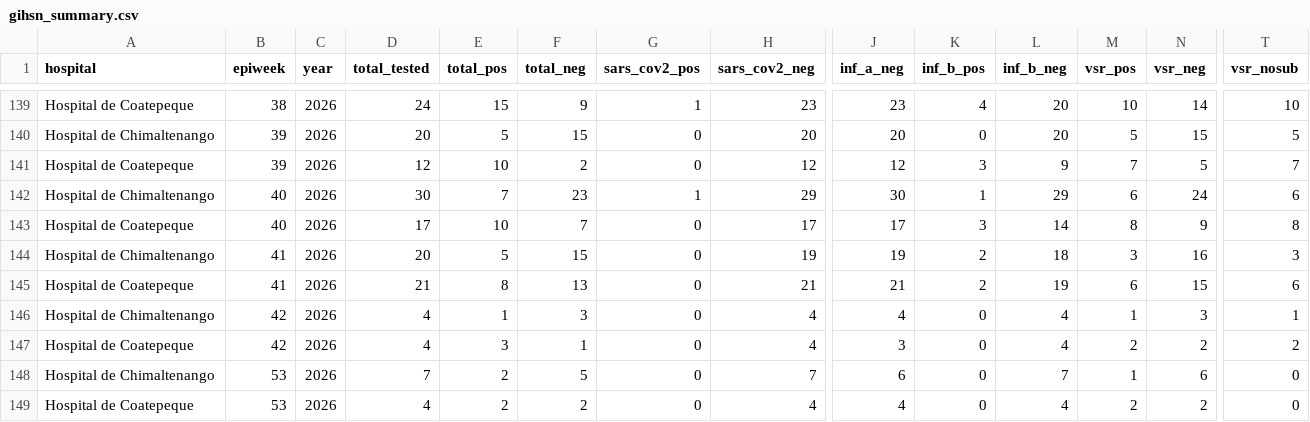
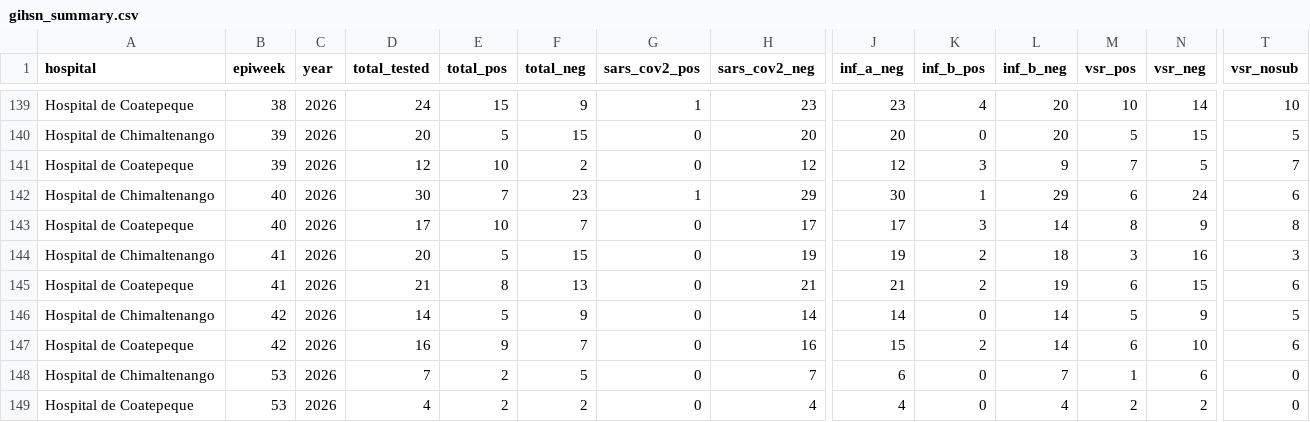
Before and after one commit to funsaludinvestigacion/enfermedades_infecciosas, a CSV file: docs/gihsn_summary.csv, drawn as a sheet; only a part is shown, gaps mark what is left out; the diff names each change by its address in the sheet, - before the commit and + after, or states it on an @@ line.

```diff
--- a/docs/gihsn_summary.csv
+++ b/docs/gihsn_summary.csv
-D146 (total_tested): 4
+D146 (total_tested): 14
-E146 (total_pos): 1
+E146 (total_pos): 5
-F146 (total_neg): 3
+F146 (total_neg): 9
-H146 (sars_cov2_neg): 4
+H146 (sars_cov2_neg): 14
-J146 (inf_a_neg): 4
+J146 (inf_a_neg): 14
-L146:L147 (inf_b_neg): 4
+L146:L147 (inf_b_neg): 14
-M146 (vsr_pos): 1
+M146 (vsr_pos): 5
-N146 (vsr_neg): 3
+N146 (vsr_neg): 9
-T146 (vsr_nosub): 1
+T146 (vsr_nosub): 5
-D147 (total_tested): 4
+D147 (total_tested): 16
-E147 (total_pos): 3
+E147 (total_pos): 9
-F147 (total_neg): 1
+F147 (total_neg): 7
-H147 (sars_cov2_neg): 4
+H147 (sars_cov2_neg): 16
-J147 (inf_a_neg): 3
+J147 (inf_a_neg): 15
-K147 (inf_b_pos): 0
+K147 (inf_b_pos): 2
-M147 (vsr_pos): 2
+M147 (vsr_pos): 6
-N147 (vsr_neg): 2
+N147 (vsr_neg): 10
-T147 (vsr_nosub): 2
+T147 (vsr_nosub): 6
```
Also changed, not shown: docs/namru_biofire_summary_updated.csv, docs/vigicasa_summary.csv, 1 other file.
